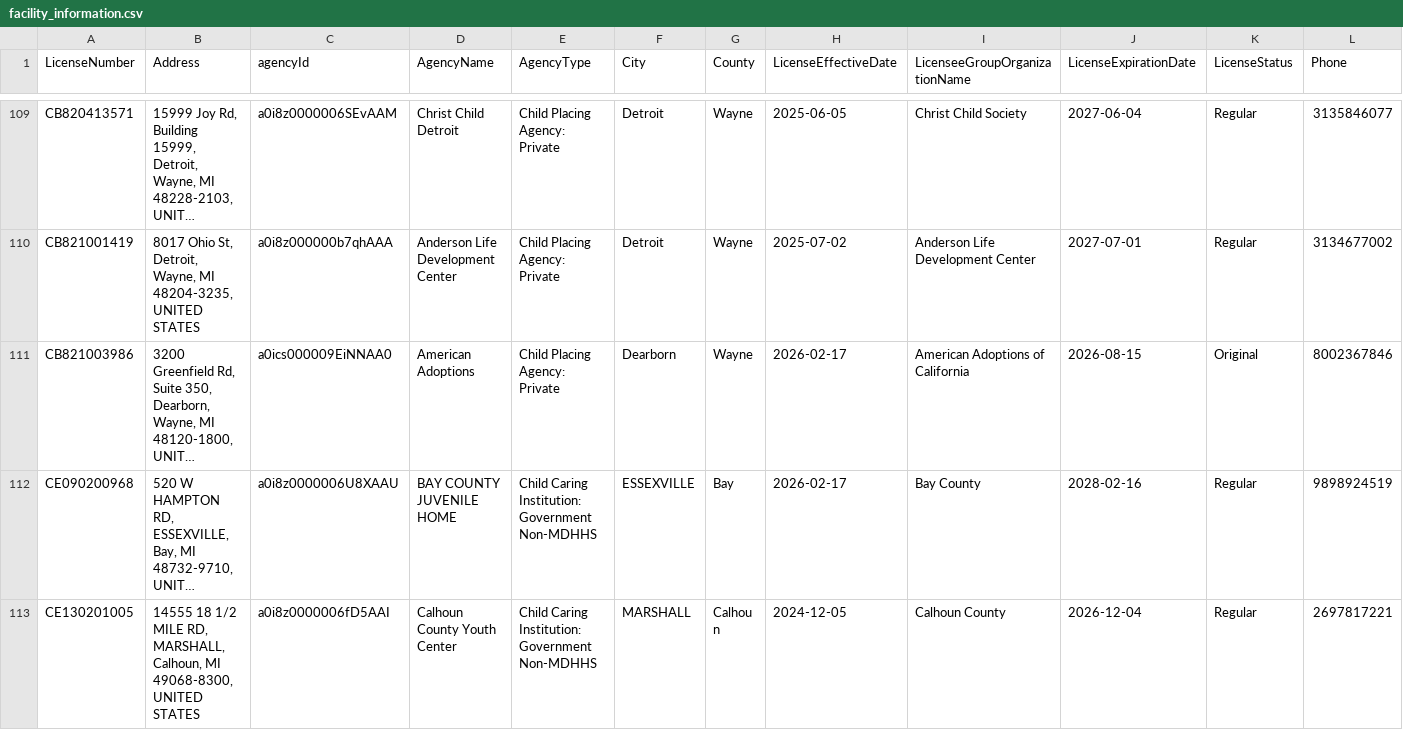
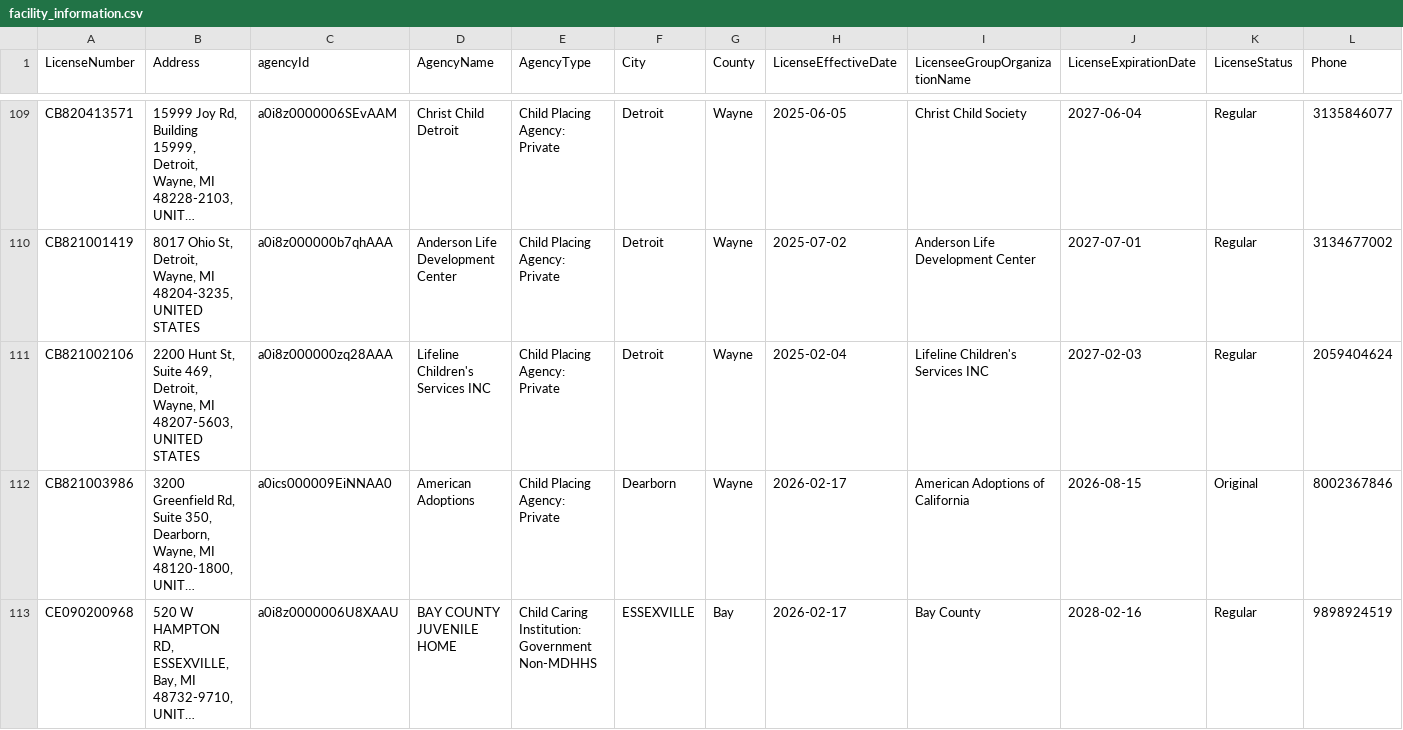
Before and after one commit to statcom-um/MCYJ-Datapipeline, a CSV file: ingestion/data/facility_information.csv, drawn as a sheet; only a part is shown, gaps mark what is left out; the shorter side is filled out with more unchanged rows; long unchanged cells end in …; rows hold the shown columns only; the diff covers the shown part only; the diff names each change by its address in the sheet, - before the commit and + after, or states it on an @@ line.

```diff
--- a/ingestion/data/facility_information.csv
+++ b/ingestion/data/facility_information.csv
+row 111: CB821002106 | 2200 Hunt St, Suite 469, Detroit, Wayne, MI 48207-5603, UNITED STATES | a0i8z000000zq28AAA | Lifeline Children's Services INC | Child Placing Agency: Private | Detroit | Wayne | 2025-02-04 | Lifeline Children's Services INC | 2027-02-03 | Regular | 2059404624
```
Also changed, not shown: 22 edited cells elsewhere in this file, 3 other files.
